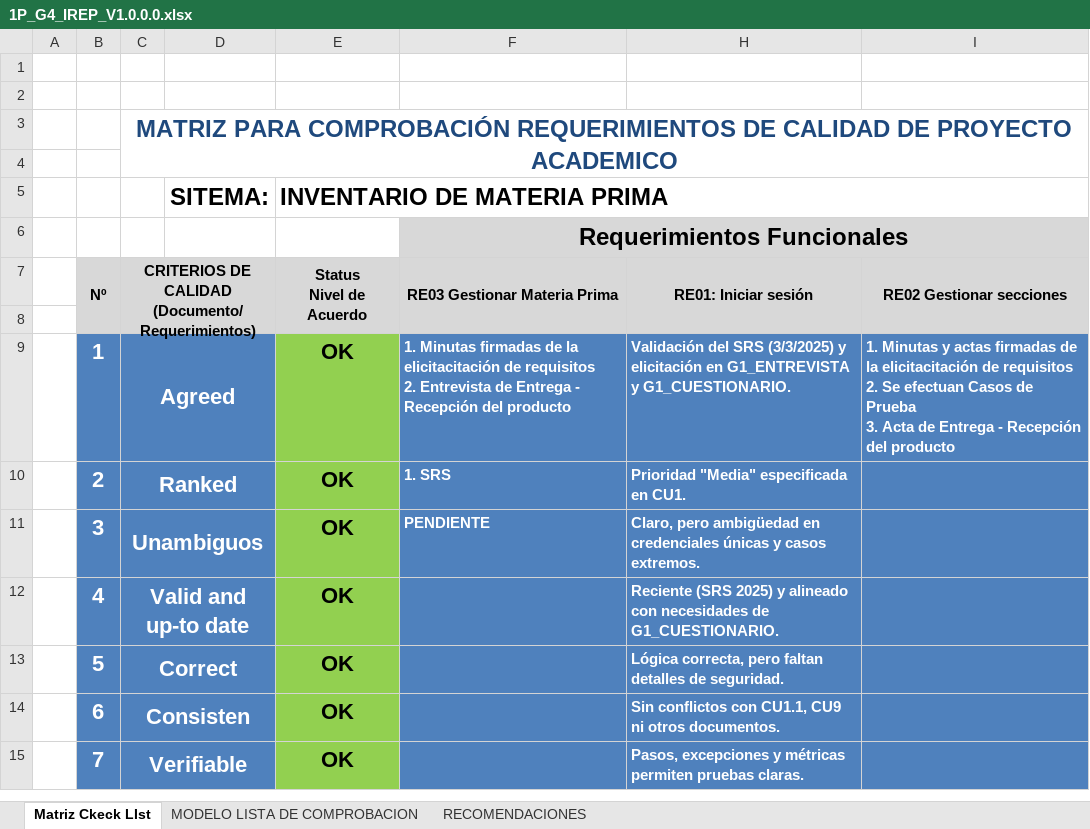
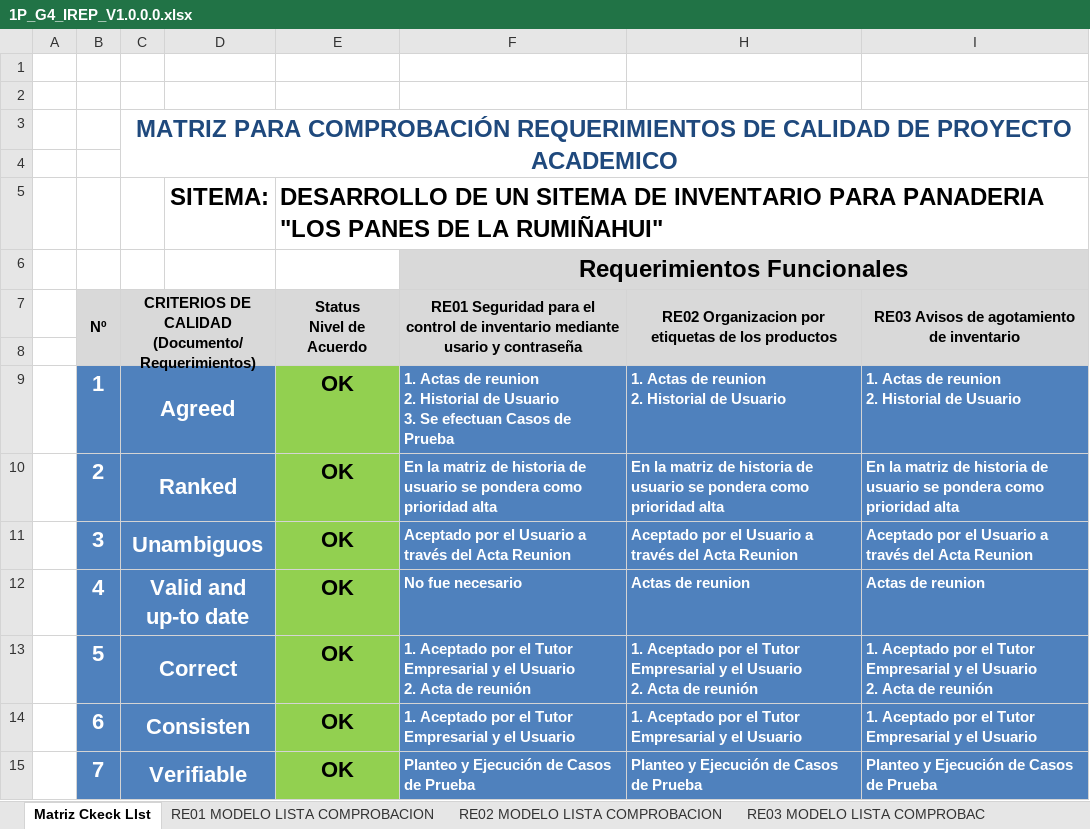
Before and after one commit to ANTHONYNESTORVILLARREALMACIAS/22426_G4_ADS, an Excel workbook: 1P/IREP/1P_G4_IREP_V1.0.0.0.xlsx, sheet Matriz Ckeck LIst, drawn as a sheet; only a part is shown; values as stored, in another font and other column widths than the file's, no borders; charts and pictures not drawn; ↵ is a line break in a cell; the diff covers the shown part only; the diff names each change by its address in the sheet, - before the commit and + after, or states it on an @@ line.

```diff
--- a/1P/IREP/1P_G4_IREP_V1.0.0.0.xlsx (sheet Matriz Ckeck LIst)
+++ b/1P/IREP/1P_G4_IREP_V1.0.0.0.xlsx (sheet Matriz Ckeck LIst)
-sheet tab: MODELO LISTA DE COMPROBACION
-sheet tab: RECOMENDACIONES
+sheet tab: RE01 MODELO LISTA COMPROBACION
+sheet tab: RE02 MODELO LISTA COMPROBACION
+sheet tab: RE03 MODELO LISTA COMPROBAC
-E5: INVENTARIO DE MATERIA PRIMA
+E5: DESARROLLO DE UN SITEMA DE INVENTARIO PARA PANADERIA "LOS PANES DE LA RUMIÑAHUI"
-H6:I6 fill: none
+H6:I6 fill: #D9D9D9
-D7 fill: none
+D7 fill: #D9D9D9
-F7: RE03 Gestionar Materia Prima
+F7: RE01 Seguridad para el control de inventario mediante usario y contraseña
-H7: RE01: Iniciar sesión
+H7: RE02 Organizacion por etiquetas de los productos
-I7: RE02 Gestionar secciones
+I7: RE03 Avisos de agotamiento de inventario
-B8:F8 fill: none
+B8:F8 fill: #D9D9D9
-H8:I8 fill: none
+H8:I8 fill: #D9D9D9
-D9:D15 fill: none
+D9:D15 fill: #4F81BD
-F9: 1. Minutas firmadas de la elicitacitación de requisitos ↵ 2. Entrevista de Entrega - Recepción del producto
+F9: 1. Actas de reunion ↵ 2. Historial de Usuario ↵ 3. Se efectuan Casos de Prueba
-H9: Validación del SRS (3/3/2025) y elicitación en G1_ENTREVISTA y G1_CUESTIONARIO.
+H9: 1. Actas de reunion ↵ 2. Historial de Usuario
-I9: 1. Minutas y actas firmadas de la elicitacitación de requisitos ↵ 2. Se efectuan Casos de Prueba ↵ 3. Acta de Entrega - Recepción del producto
+I9: 1. Actas de reunion ↵ 2. Historial de Usuario
-F10: 1. SRS
+F10: En la matriz de historia de usuario se pondera como prioridad alta
-H10: Prioridad "Media" especificada en CU1.
+H10: En la matriz de historia de usuario se pondera como prioridad alta
-I10: (empty)
+I10: En la matriz de historia de usuario se pondera como prioridad alta
-F11: PENDIENTE
+F11: Aceptado por el Usuario a través del Acta Reunion
-H11: Claro, pero ambigüedad en credenciales únicas y casos extremos.
+H11: Aceptado por el Usuario a través del Acta Reunion
-I11: (empty)
+I11: Aceptado por el Usuario a través del Acta Reunion
-F12: (empty)
+F12: No fue necesario
-H12: Reciente (SRS 2025) y alineado con necesidades de G1_CUESTIONARIO.
+H12: Actas de reunion
-I12: (empty)
+I12: Actas de reunion
-F13: (empty)
+F13: 1. Aceptado por el Tutor Empresarial y el Usuario ↵ 2. Acta de reunión
-H13: Lógica correcta, pero faltan detalles de seguridad.
+H13: 1. Aceptado por el Tutor Empresarial y el Usuario ↵ 2. Acta de reunión
-I13: (empty)
+I13: 1. Aceptado por el Tutor Empresarial y el Usuario ↵ 2. Acta de reunión
-F14: (empty)
+F14: 1. Aceptado por el Tutor Empresarial y el Usuario
-H14: Sin conflictos con CU1.1, CU9 ni otros documentos.
+H14: 1. Aceptado por el Tutor Empresarial y el Usuario
-I14: (empty)
+I14: 1. Aceptado por el Tutor Empresarial y el Usuario
-F15: (empty)
+F15: Planteo y Ejecución de Casos de Prueba
-H15: Pasos, excepciones y métricas permiten pruebas claras.
+H15: Planteo y Ejecución de Casos de Prueba
-I15: (empty)
+I15: Planteo y Ejecución de Casos de Prueba
```
Also changed, not shown: 1 added row, 1 removed row, 9 edited cells and cell formats elsewhere in this sheet, charts or pictures.
